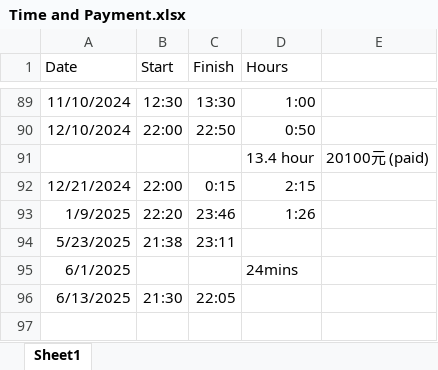
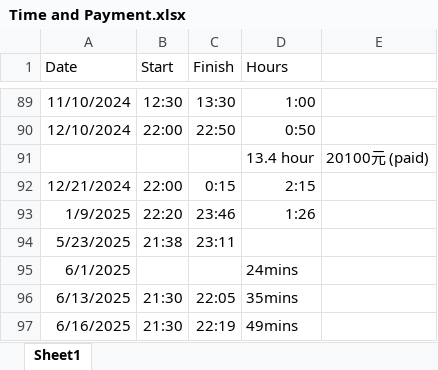
Before and after one commit to Helen-CC/Fortune500_SDG_Analysis, an Excel workbook: misc/record/Time and Payment.xlsx, sheet Sheet1, drawn as a sheet; only a part is shown, gaps mark what is left out; values as stored, in another font and other column widths than the file's, no borders; the diff names each change by its address in the sheet, - before the commit and + after, or states it on an @@ line.

Commit message:
time update

```diff
--- a/misc/record/Time and Payment.xlsx (sheet Sheet1)
+++ b/misc/record/Time and Payment.xlsx (sheet Sheet1)
-D96 (Hours): (empty)
+D96 (Hours): 35mins
+row 97: 6/16/2025 | 21:30 | 22:19 | 49mins
```
